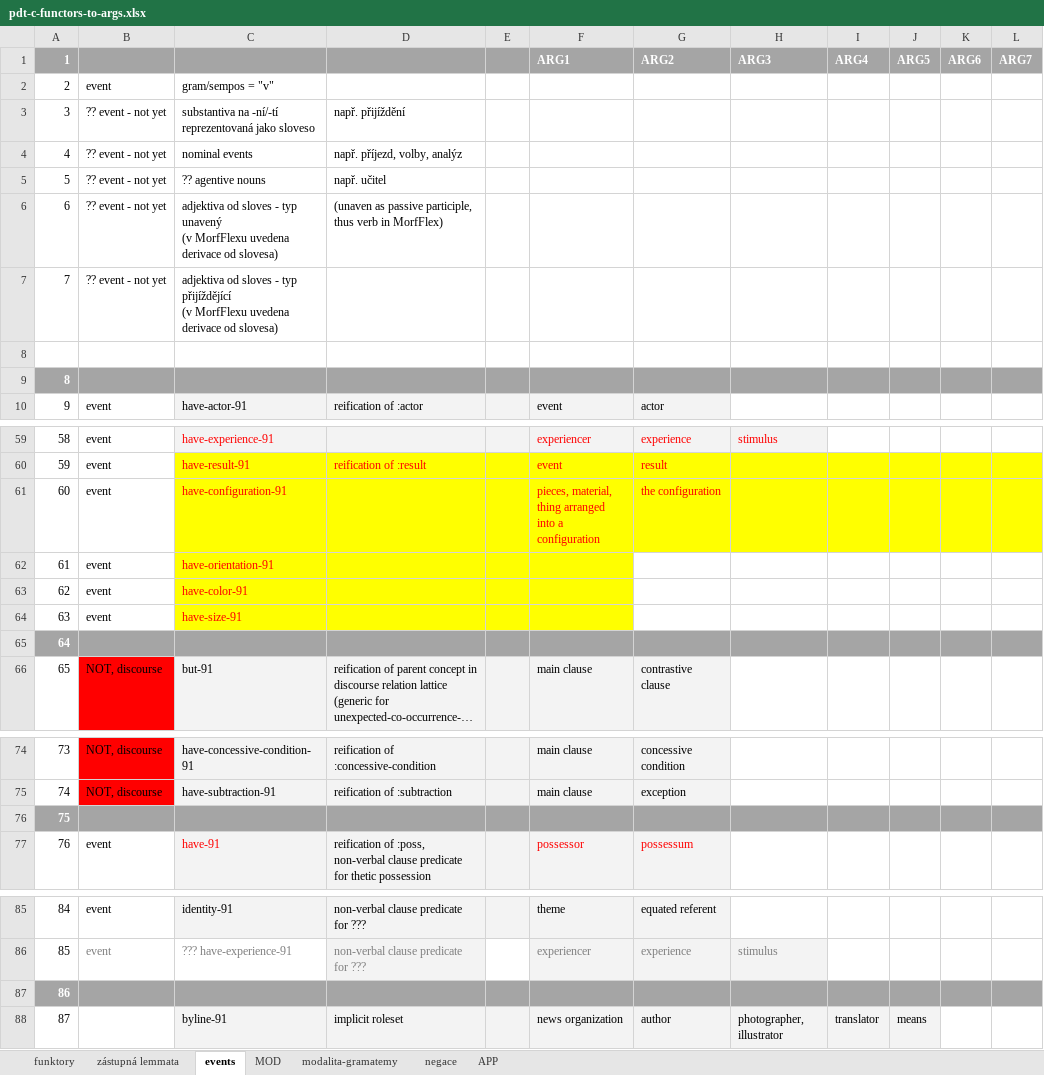
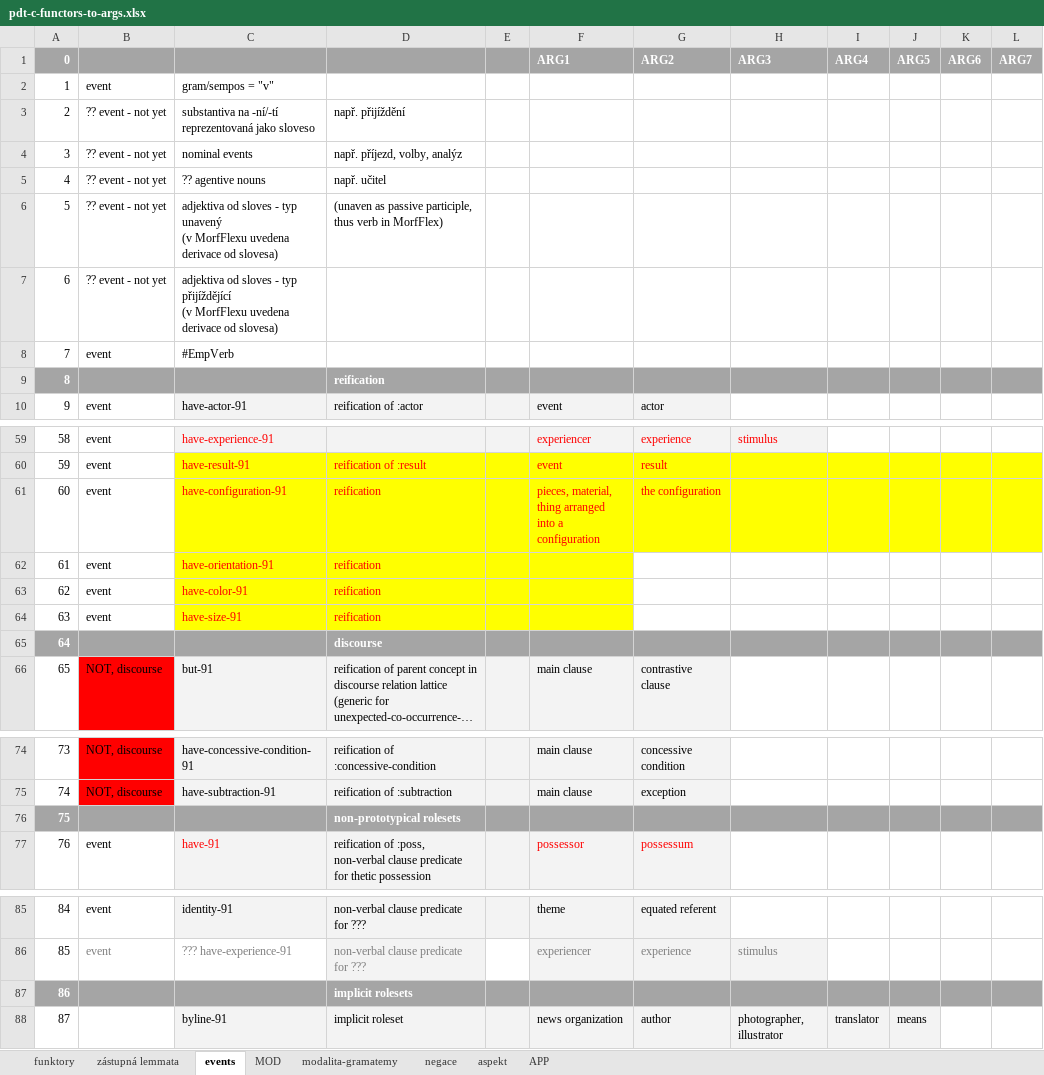
Before and after one commit to ufal/UMR, an Excel workbook: tecto2umr/pdt-c-functors-to-args.xlsx, sheet events, drawn as a sheet; only a part is shown, gaps mark what is left out; long unchanged cells end in …; values as stored, in another font and other column widths than the file's, no borders; removed rows and columns are numbered as before the commit, all else as after; rows hold the shown columns only; ↵ is a line break in a cell; the diff names each change by its address in the sheet, - before the commit and + after, or states it on an @@ line.

Commit message:
stative verbs; lemma substitutes

```diff
--- a/tecto2umr/pdt-c-functors-to-args.xlsx (sheet events)
+++ b/tecto2umr/pdt-c-functors-to-args.xlsx (sheet events)
+sheet tab: aspekt
-A1: 1
+A1: 0
-A2 (0): 2
+A2 (0): 1
+row 3: 2 | ?? event - not yet | substantiva na -ní/-tí reprezentovaná jako sloveso | např. přijíždění
-C4: substantiva na -ní/-tí reprezentovaná jako sloveso
+C4: nominal events
-D4: např. přijíždění
+D4: např. příjezd, volby, analýz
-C5: nominal events
+C5: ?? agentive nouns
-D5: např. příjezd, volby, analýz
+D5: např. učitel
-C6: ?? agentive nouns
+C6: adjektiva od sloves - typ unavený ↵ (v MorfFlexu uvedena derivace od slovesa)
-D6: např. učitel
+D6: (unaven as passive participle, thus verb in MorfFlex)
-C7: …- typ unavený ↵ (v MorfFlexu…
+C7: …- typ přijíždějící ↵ (v MorfFlexu…
-D7: (unaven as passive participle, thus verb in MorfFlex)
+D7: (empty)
-B8: ?? event - not yet
+B8: event
-C8: adjektiva od sloves - typ přijíždějící ↵ (v MorfFlexu uvedena derivace od slovesa)
+C8: #EmpVerb
-row 8: (empty)
-D9: (empty)
+D9: reification
-D61:D64: (empty)
+D61:D64: reification
-D65: (empty)
+D65: discourse
-D76: (empty)
+D76: non-prototypical rolesets
-D87: (empty)
+D87: implicit rolesets
```
Also changed, not shown: sheet zástupná lemmata, sheet funktory, tecto2umr/PDT-mozne-chyby.xlsx.
